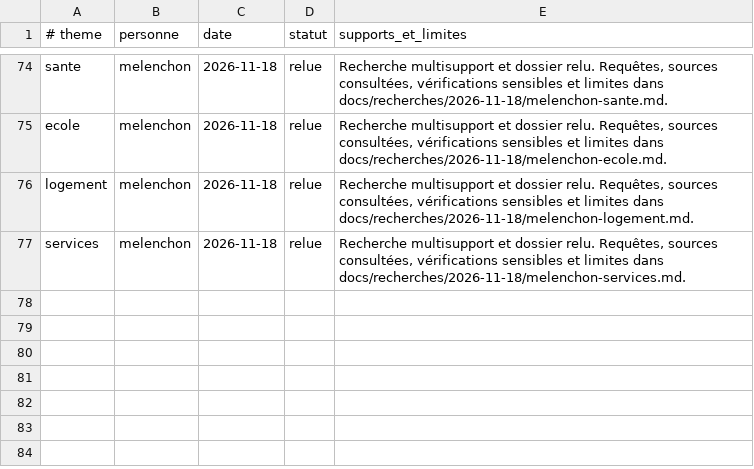
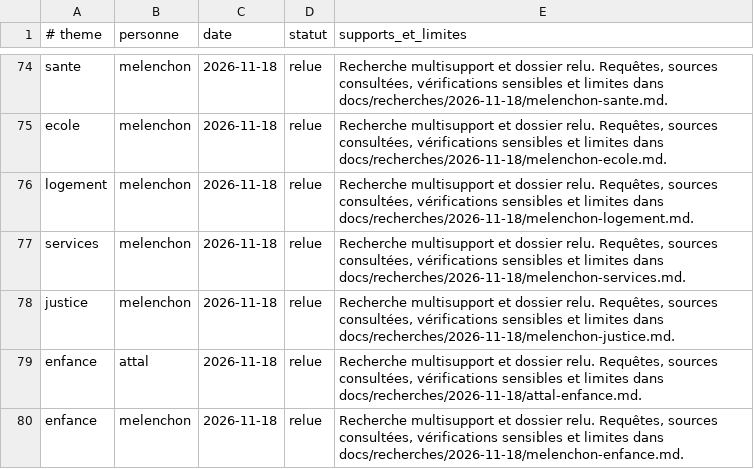
Before and after one commit to adrienconrath/pourquivoter, a TSV file: data/recherches.tsv, drawn as a sheet; only a part is shown, gaps mark what is left out.

```diff
--- a/data/recherches.tsv
+++ b/data/recherches.tsv
@@ -77 +77,4 @@ logement|melenchon|2026-11-18|relue|Recherche multisupport et dossier relu. Requ
 services|melenchon|2026-11-18|relue|Recherche multisupport et dossier relu. Requêtes, sources consultées, vérifications sensibles et limites dans docs/recherches/2026-11-18/melenchon-services.md.
+justice|melenchon|2026-11-18|relue|Recherche multisupport et dossier relu. Requêtes, sources consultées, vérifications sensibles et limites dans docs/recherches/2026-11-18/melenchon-justice.md.
+enfance|attal|2026-11-18|relue|Recherche multisupport et dossier relu. Requêtes, sources consultées, vérifications sensibles et limites dans docs/recherches/2026-11-18/attal-enfance.md.
+enfance|melenchon|2026-11-18|relue|Recherche multisupport et dossier relu. Requêtes, sources consultées, vérifications sensibles et limites dans docs/recherches/2026-11-18/melenchon-enfance.md.
```
Also changed, not shown: data/audit-couverture.tsv, data/sources.tsv, 5 other files.
